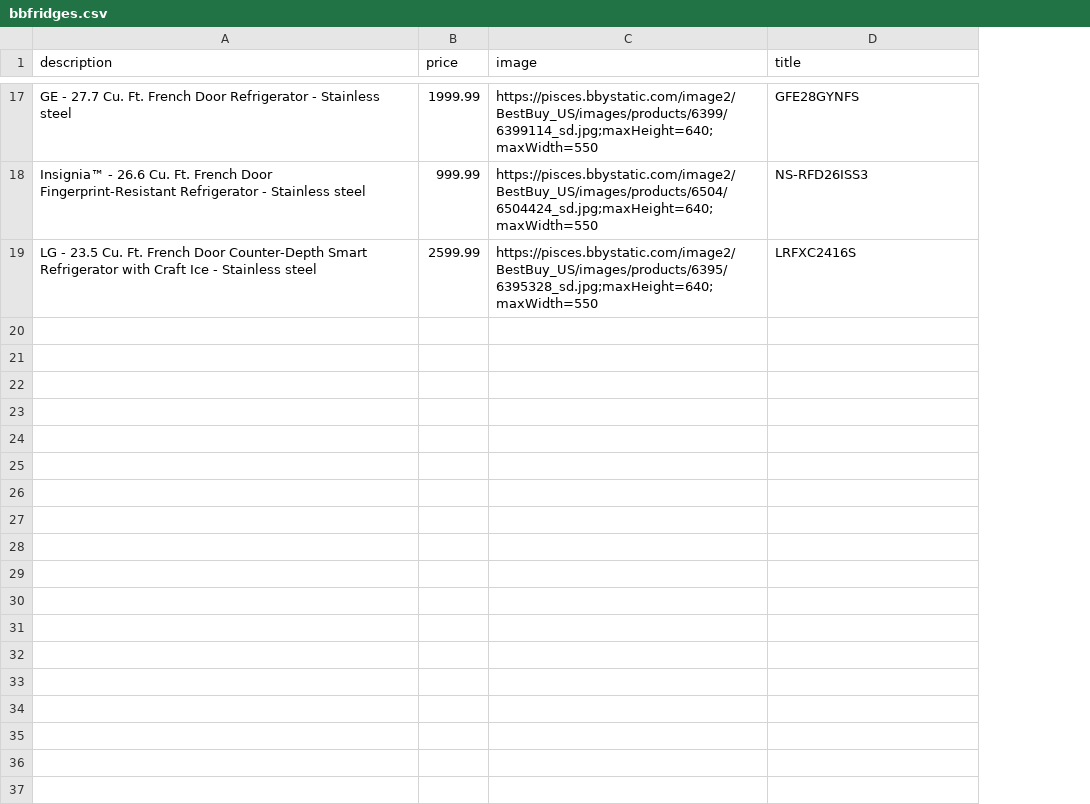
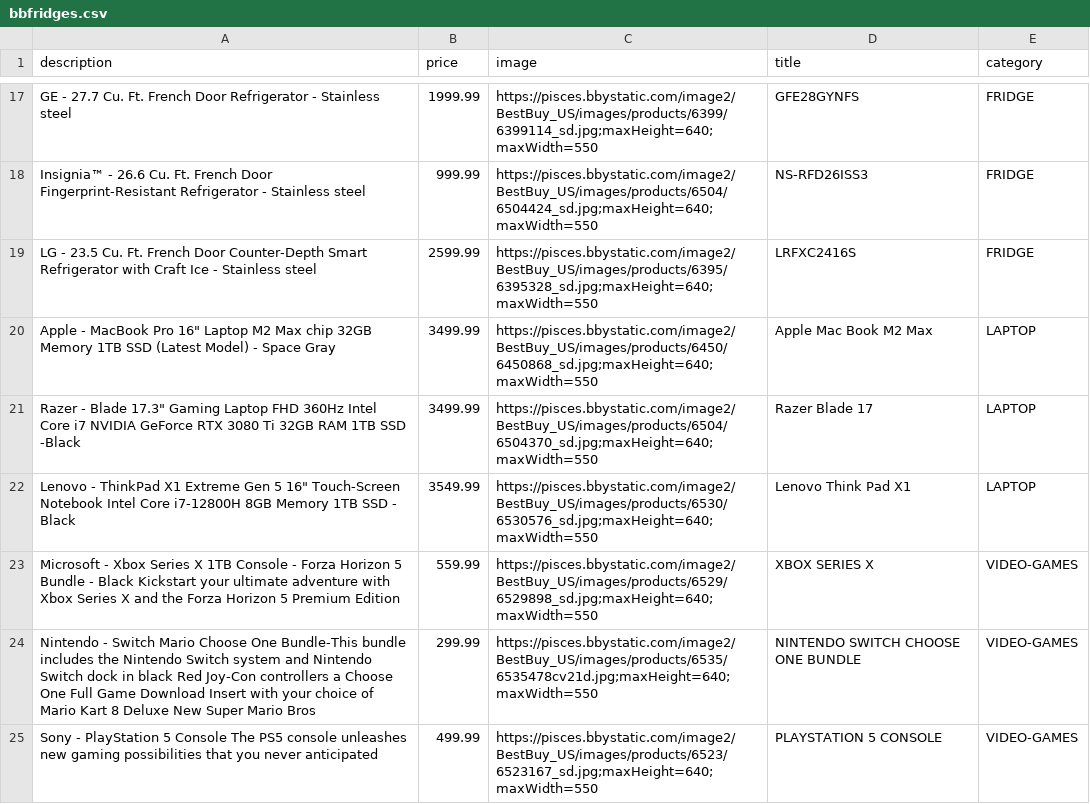
Before and after one commit to Wubbiez/capstone, a CSV file: src/server/db/excelData/bbfridges.csv, drawn as a sheet; only a part is shown, gaps mark what is left out; the diff covers the shown part only; the diff names each change by its address in the sheet, - before the commit and + after, or states it on an @@ line.

Commit message:
updated product tables with new products and categories

```diff
--- a/src/server/db/excelData/bbfridges.csv
+++ b/src/server/db/excelData/bbfridges.csv
+column E (category), rows 17-19: all FRIDGE
+row 20: Apple - MacBook Pro 16" Laptop M2 Max chip 32GB Memory 1TB SSD (Latest Model) - Space Gray | 3499.99 | https://pisces.bbystatic.com/image2/BestBuy_US/images/products/6450/6450868_sd.jpg;maxHeight=640;maxWidth=550 | Apple Mac Book M2 Max | LAPTOP
+row 21: Razer - Blade 17.3" Gaming Laptop FHD 360Hz Intel Core i7 NVIDIA GeForce RTX 3080 Ti 32GB RAM 1TB SSD -Black | 3499.99 | https://pisces.bbystatic.com/image2/BestBuy_US/images/products/6504/6504370_sd.jpg;maxHeight=640;maxWidth=550 | Razer Blade 17 | LAPTOP
+row 22: Lenovo - ThinkPad X1 Extreme Gen 5 16" Touch-Screen Notebook Intel Core i7-12800H 8GB Memory 1TB SSD - Black | 3549.99 | https://pisces.bbystatic.com/image2/BestBuy_US/images/products/6530/6530576_sd.jpg;maxHeight=640;maxWidth=550 | Lenovo Think Pad X1 | LAPTOP
+row 23: Microsoft - Xbox Series X 1TB Console - Forza Horizon 5 Bundle - Black Kickstart your ultimate adventure with Xbox Series X and the Forza Horizon 5 Premium Edition | 559.99 | https://pisces.bbystatic.com/image2/BestBuy_US/images/products/6529/6529898_sd.jpg;maxHeight=640;maxWidth=550 | XBOX SERIES X | VIDEO-GAMES
+row 24: Nintendo - Switch Mario Choose One Bundle-This bundle includes the Nintendo Switch system and Nintendo Switch dock in black Red Joy-Con controllers a Choose One Full Game Download Insert with your choice of Mario Kart 8 Deluxe New Super Mario Bros | 299.99 | https://pisces.bbystatic.com/image2/BestBuy_US/images/products/6535/6535478cv21d.jpg;maxHeight=640;maxWidth=550 | NINTENDO SWITCH CHOOSE ONE BUNDLE | VIDEO-GAMES
+row 25: Sony - PlayStation 5 Console The PS5 console unleashes new gaming possibilities that you never anticipated | 499.99 | https://pisces.bbystatic.com/image2/BestBuy_US/images/products/6523/6523167_sd.jpg;maxHeight=640;maxWidth=550 | PLAYSTATION 5 CONSOLE | VIDEO-GAMES
```
Also changed, not shown: 6 added rows elsewhere in this file, 2 other files.
